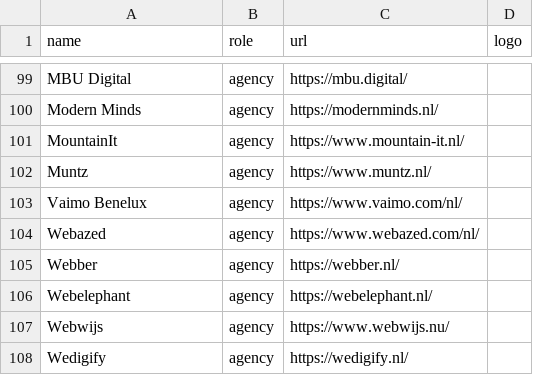
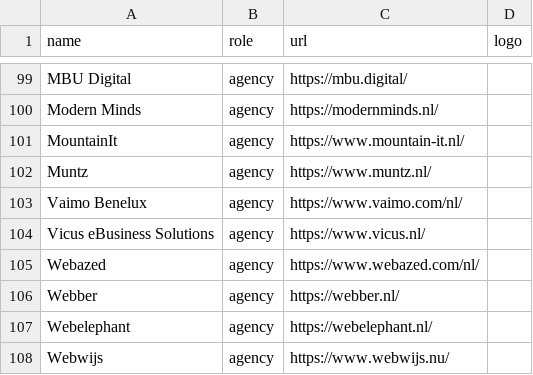
Before and after one commit to mage-os-nl/mage-os.nl, a CSV file: content/data/directory.csv, drawn as a sheet; only a part is shown, gaps mark what is left out; the shorter side is filled out with more unchanged rows; the diff names each change by its address in the sheet, - before the commit and + after, or states it on an @@ line.

Commit message:
Update directory.csv
added Vicus eBusiness Solutions

```diff
--- a/content/data/directory.csv
+++ b/content/data/directory.csv
+row 104: Vicus eBusiness Solutions | agency | https://www.vicus.nl/
```
